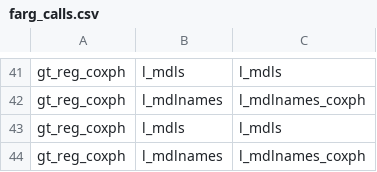
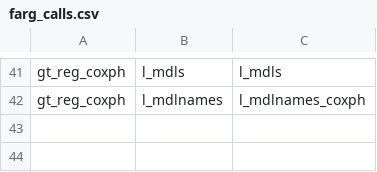
Before and after one commit to swhalemwo/pm_closing, a CSV file: misc/farg_calls.csv, drawn as a sheet; only a part is shown, gaps mark what is left out.

Commit message:
move descriptive plots/tables to new descriptives.R file, other:
gt_coxzph to regression.R
overall cleanup

```diff
--- a/misc/farg_calls.csv
+++ b/misc/farg_calls.csv
@@ -42,3 +42 @@ gt_reg_coxph,l_mdls,l_mdls
 gt_reg_coxph,l_mdlnames,l_mdlnames_coxph
-gt_reg_coxph,l_mdls,l_mdls
-gt_reg_coxph,l_mdlnames,l_mdlnames_coxph
```
Also changed, not shown: 4 other files.
